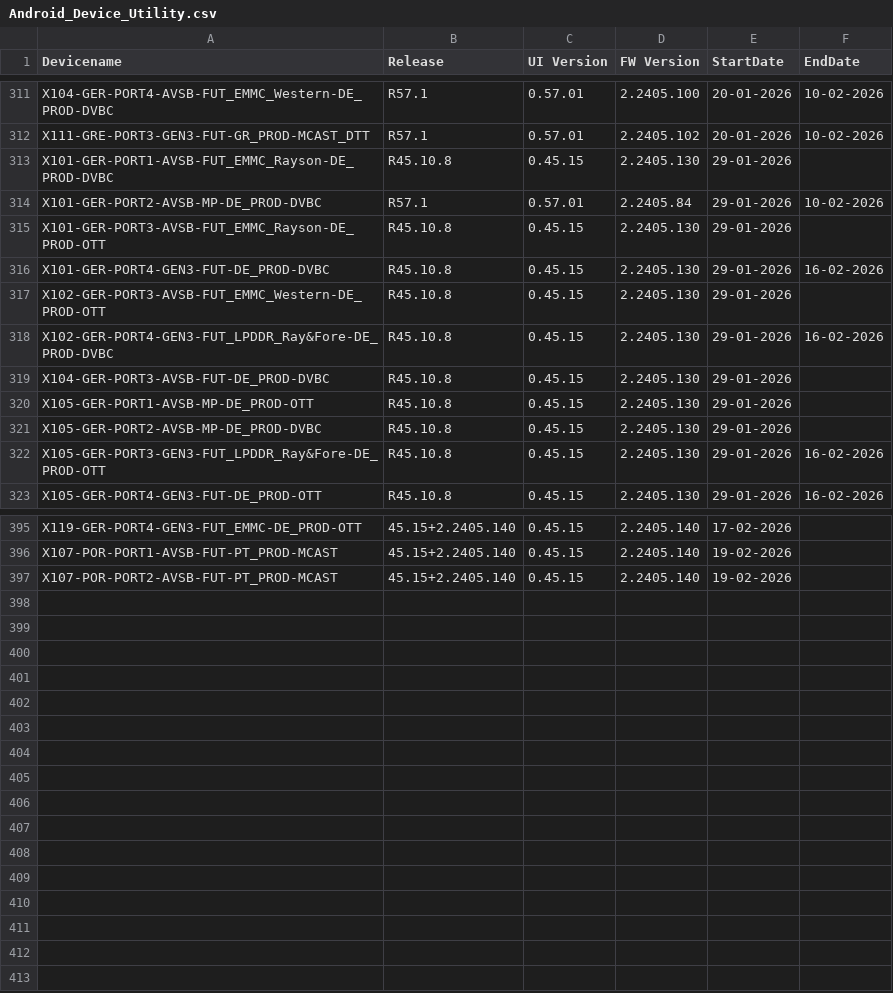
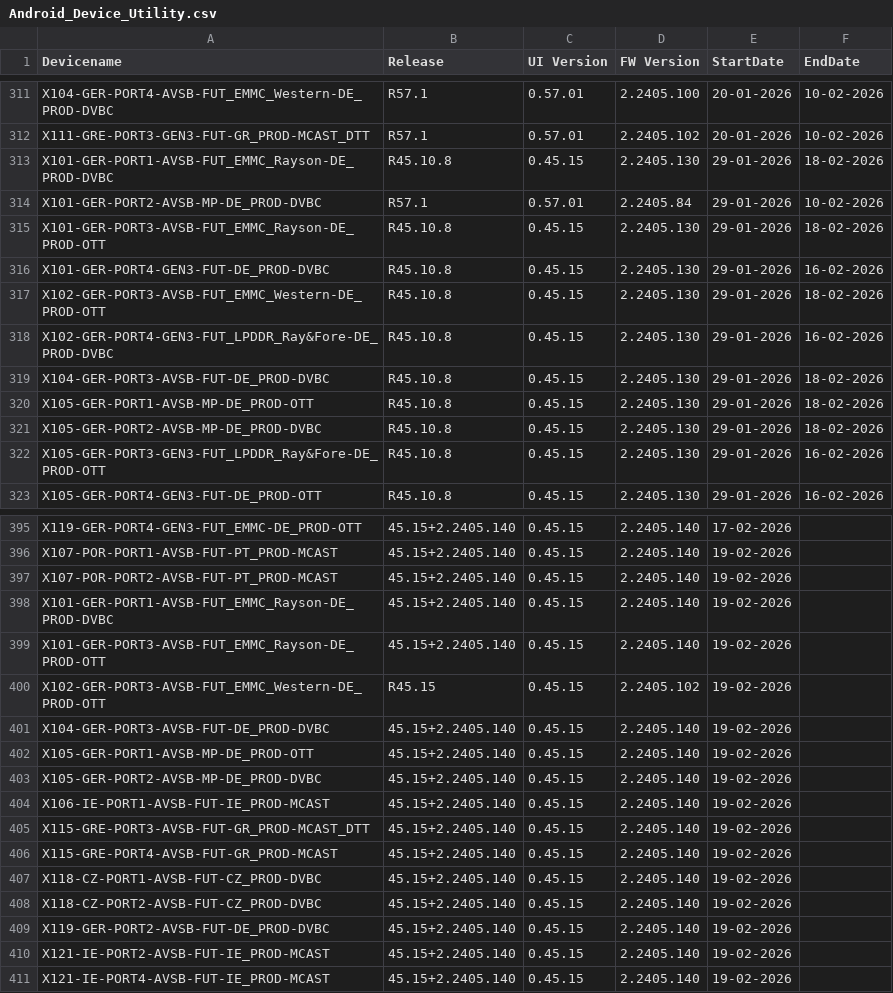
Before and after one commit to VFTV-Testing/VCOEQA-Utilities, a CSV file: DeviceInformation_Utility/Android_Device_Utility.csv, drawn as a sheet; only a part is shown, gaps mark what is left out; the diff covers the shown part only.

Commit message:
Bulk update device data

```diff
--- a/DeviceInformation_Utility/Android_Device_Utility.csv
+++ b/DeviceInformation_Utility/Android_Device_Utility.csv
@@ -312,11 +312,11 @@ X104-GER-PORT4-AVSB-FUT_EMMC_Western-DE_PROD-DVBC,R57.1,0.57.01,2.2405.100,20-01
 X111-GRE-PORT3-GEN3-FUT-GR_PROD-MCAST_DTT,R57.1,0.57.01,2.2405.102,20-01-2026,10-02-2026
-X101-GER-PORT1-AVSB-FUT_EMMC_Rayson-DE_PROD-DVBC,R45.10.8,0.45.15,2.2405.130,29-01-2026,
+X101-GER-PORT1-AVSB-FUT_EMMC_Rayson-DE_PROD-DVBC,R45.10.8,0.45.15,2.2405.130,29-01-2026,18-02-2026
 X101-GER-PORT2-AVSB-MP-DE_PROD-DVBC,R57.1,0.57.01,2.2405.84,29-01-2026,10-02-2026
-X101-GER-PORT3-AVSB-FUT_EMMC_Rayson-DE_PROD-OTT,R45.10.8,0.45.15,2.2405.130,29-01-2026,
+X101-GER-PORT3-AVSB-FUT_EMMC_Rayson-DE_PROD-OTT,R45.10.8,0.45.15,2.2405.130,29-01-2026,18-02-2026
 X101-GER-PORT4-GEN3-FUT-DE_PROD-DVBC,R45.10.8,0.45.15,2.2405.130,29-01-2026,16-02-2026
-X102-GER-PORT3-AVSB-FUT_EMMC_Western-DE_PROD-OTT,R45.10.8,0.45.15,2.2405.130,29-01-2026,
+X102-GER-PORT3-AVSB-FUT_EMMC_Western-DE_PROD-OTT,R45.10.8,0.45.15,2.2405.130,29-01-2026,18-02-2026
 X102-GER-PORT4-GEN3-FUT_LPDDR_Ray&Fore-DE_PROD-DVBC,R45.10.8,0.45.15,2.2405.130,29-01-2026,16-02-2026
-X104-GER-PORT3-AVSB-FUT-DE_PROD-DVBC,R45.10.8,0.45.15,2.2405.130,29-01-2026,
-X105-GER-PORT1-AVSB-MP-DE_PROD-OTT,R45.10.8,0.45.15,2.2405.130,29-01-2026,
-X105-GER-PORT2-AVSB-MP-DE_PROD-DVBC,R45.10.8,0.45.15,2.2405.130,29-01-2026,
+X104-GER-PORT3-AVSB-FUT-DE_PROD-DVBC,R45.10.8,0.45.15,2.2405.130,29-01-2026,18-02-2026
+X105-GER-PORT1-AVSB-MP-DE_PROD-OTT,R45.10.8,0.45.15,2.2405.130,29-01-2026,18-02-2026
+X105-GER-PORT2-AVSB-MP-DE_PROD-DVBC,R45.10.8,0.45.15,2.2405.130,29-01-2026,18-02-2026
 X105-GER-PORT3-GEN3-FUT_LPDDR_Ray&Fore-DE_PROD-OTT,R45.10.8,0.45.15,2.2405.130,29-01-2026,16-02-2026
@@ -397 +397,15 @@ X107-POR-PORT1-AVSB-FUT-PT_PROD-MCAST,45.15+2.2405.140,0.45.15,2.2405.140,19-02-
 X107-POR-PORT2-AVSB-FUT-PT_PROD-MCAST,45.15+2.2405.140,0.45.15,2.2405.140,19-02-2026,
+X101-GER-PORT1-AVSB-FUT_EMMC_Rayson-DE_PROD-DVBC,45.15+2.2405.140,0.45.15,2.2405.140,19-02-2026,
+X101-GER-PORT3-AVSB-FUT_EMMC_Rayson-DE_PROD-OTT,45.15+2.2405.140,0.45.15,2.2405.140,19-02-2026,
+X102-GER-PORT3-AVSB-FUT_EMMC_Western-DE_PROD-OTT,R45.15,0.45.15,2.2405.102,19-02-2026,
+X104-GER-PORT3-AVSB-FUT-DE_PROD-DVBC,45.15+2.2405.140,0.45.15,2.2405.140,19-02-2026,
+X105-GER-PORT1-AVSB-MP-DE_PROD-OTT,45.15+2.2405.140,0.45.15,2.2405.140,19-02-2026,
+X105-GER-PORT2-AVSB-MP-DE_PROD-DVBC,45.15+2.2405.140,0.45.15,2.2405.140,19-02-2026,
+X106-IE-PORT1-AVSB-FUT-IE_PROD-MCAST,45.15+2.2405.140,0.45.15,2.2405.140,19-02-2026,
+X115-GRE-PORT3-AVSB-FUT-GR_PROD-MCAST_DTT,45.15+2.2405.140,0.45.15,2.2405.140,19-02-2026,
+X115-GRE-PORT4-AVSB-FUT-GR_PROD-MCAST,45.15+2.2405.140,0.45.15,2.2405.140,19-02-2026,
+X118-CZ-PORT1-AVSB-FUT-CZ_PROD-DVBC,45.15+2.2405.140,0.45.15,2.2405.140,19-02-2026,
+X118-CZ-PORT2-AVSB-FUT-CZ_PROD-DVBC,45.15+2.2405.140,0.45.15,2.2405.140,19-02-2026,
+X119-GER-PORT2-AVSB-FUT-DE_PROD-DVBC,45.15+2.2405.140,0.45.15,2.2405.140,19-02-2026,
+X121-IE-PORT2-AVSB-FUT-IE_PROD-MCAST,45.15+2.2405.140,0.45.15,2.2405.140,19-02-2026,
+X121-IE-PORT4-AVSB-FUT-IE_PROD-MCAST,45.15+2.2405.140,0.45.15,2.2405.140,19-02-2026,
```
Also changed, not shown: 8 edited cells elsewhere in this file.
